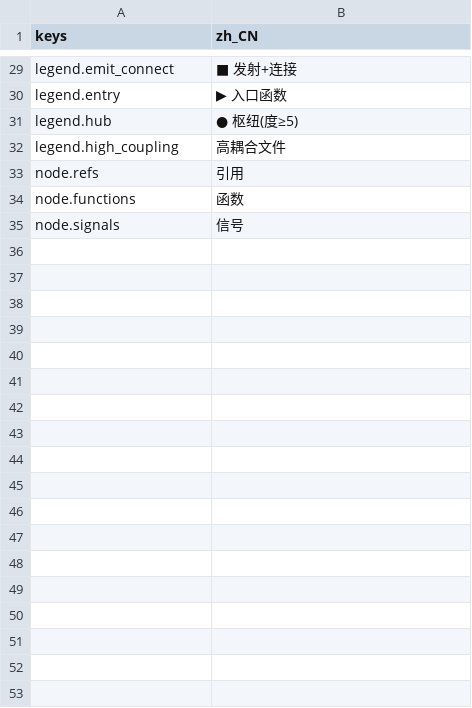
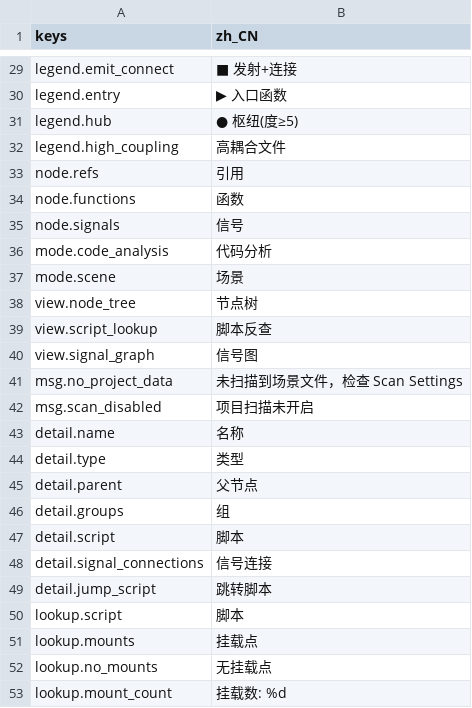
Before and after one commit to kenyonxu/gdscript-ast-flow, a CSV file: addons/gdscript_ast/locales/gdscript_ast.zh_CN.csv, drawn as a sheet; only a part is shown, gaps mark what is left out.

```diff
--- a/addons/gdscript_ast/locales/gdscript_ast.zh_CN.csv
+++ b/addons/gdscript_ast/locales/gdscript_ast.zh_CN.csv
@@ -35 +35,19 @@ keys,zh_CN
 "node.signals","信号"
+"mode.code_analysis","代码分析"
+"mode.scene","场景"
+"view.node_tree","节点树"
+"view.script_lookup","脚本反查"
+"view.signal_graph","信号图"
+"msg.no_project_data","未扫描到场景文件，检查 Scan Settings"
+"msg.scan_disabled","项目扫描未开启"
+"detail.name","名称"
+"detail.type","类型"
+"detail.parent","父节点"
+"detail.groups","组"
+"detail.script","脚本"
+"detail.signal_connections","信号连接"
+"detail.jump_script","跳转脚本"
+"lookup.script","脚本"
+"lookup.mounts","挂载点"
+"lookup.no_mounts","无挂载点"
+"lookup.mount_count","挂载数: %d"
```
Also changed, not shown: addons/gdscript_ast/locales/gdscript_ast.en.csv, 7 other files.
